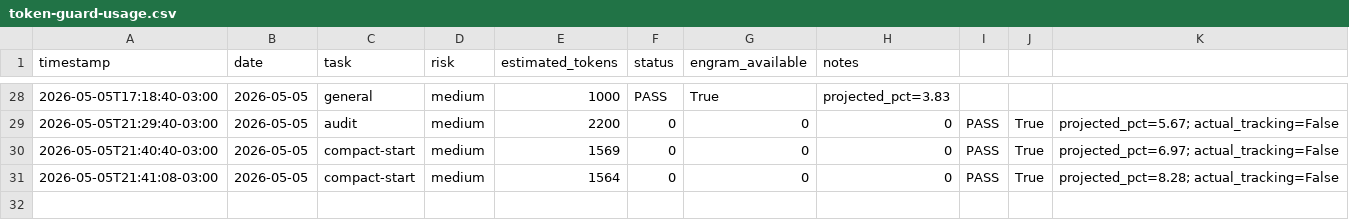
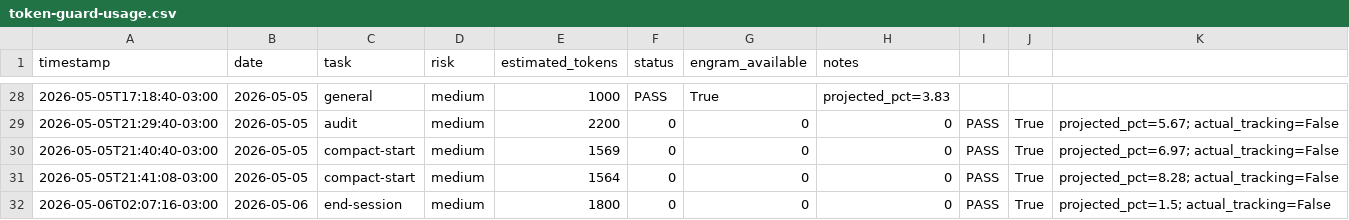
Before and after one commit to EmmanuelOrtiz87/gentle-vanguard, a CSV file: scripts/docs/sessions/metrics/token-guard-usage.csv, drawn as a sheet; only a part is shown, gaps mark what is left out.

Commit message:
fix: auto-commit before session close - 2026-05-06 02:07:17

```diff
--- a/scripts/docs/sessions/metrics/token-guard-usage.csv
+++ b/scripts/docs/sessions/metrics/token-guard-usage.csv
@@ -31 +31,2 @@ timestamp,date,task,risk,estimated_tokens,status,engram_available,notes
 2026-05-05T21:41:08-03:00,2026-05-05,compact-start,medium,1564,0,0,0,PASS,True,projected_pct=8.28; actual_tracking=False
+2026-05-06T02:07:16-03:00,2026-05-06,end-session,medium,1800,0,0,0,PASS,True,projected_pct=1.5; actual_tracking=False
```
